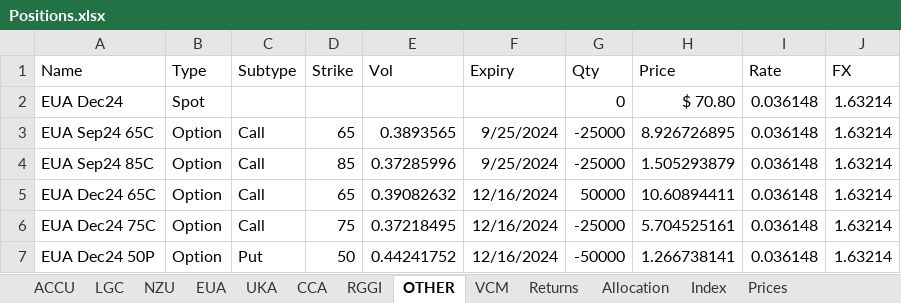
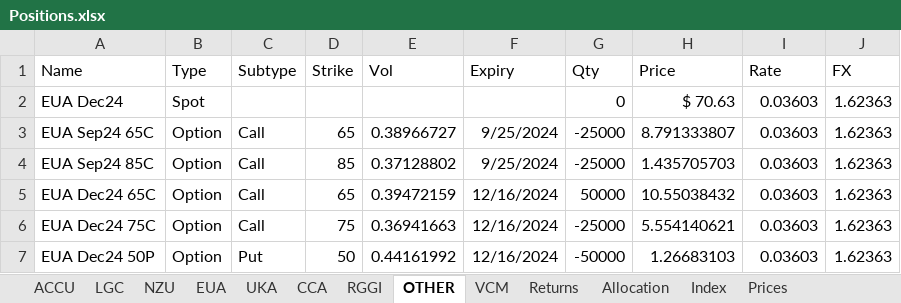
Before and after one commit to SamCurtis111/Carbon_Report, an Excel workbook: Positions.xlsx, sheet OTHER, drawn as a sheet; values as stored, in another font and other column widths than the file's, no borders; the diff names each change by its address in the sheet, - before the commit and + after, or states it on an @@ line.

```diff
--- a/Positions.xlsx (sheet OTHER)
+++ b/Positions.xlsx (sheet OTHER)
-H2 (Price): $ 70.80
+H2 (Price): $ 70.63
-I2:I7 (Rate): 0.036148
+I2:I7 (Rate): 0.03603
-J2:J7 (FX): 1.63214
+J2:J7 (FX): 1.62363
-E3 (Vol): 0.3893565
+E3 (Vol): 0.38966727
-H3 (Price): 8.926726895
+H3 (Price): 8.791333807
-E4 (Vol): 0.37285996
+E4 (Vol): 0.37128802
-H4 (Price): 1.505293879
+H4 (Price): 1.435705703
-E5 (Vol): 0.39082632
+E5 (Vol): 0.39472159
-H5 (Price): 10.60894411
+H5 (Price): 10.55038432
-E6 (Vol): 0.37218495
+E6 (Vol): 0.36941663
-H6 (Price): 5.704525161
+H6 (Price): 5.554140621
-E7 (Vol): 0.44241752
+E7 (Vol): 0.44161992
-H7 (Price): 1.266738141
+H7 (Price): 1.26683103
```
Also changed, not shown: sheet EUA, sheet Returns, sheet Allocation, sheet NZU, sheet UKA, sheet VCM, 5 more sheets.
